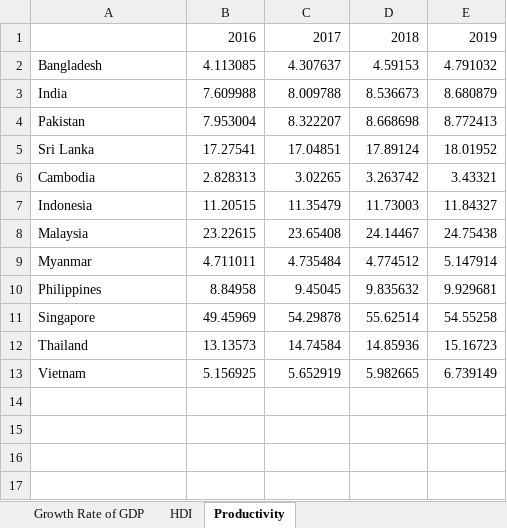
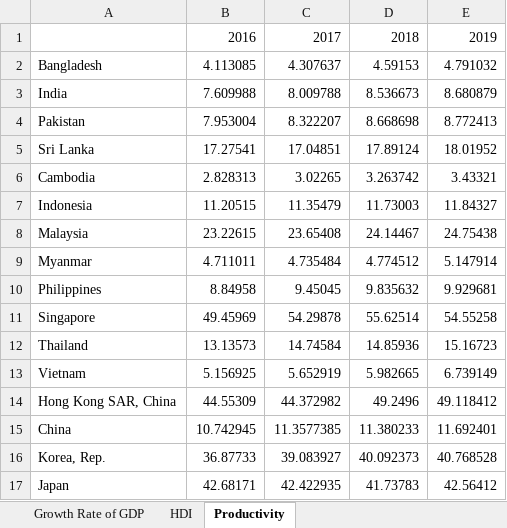
Before and after one commit to RuizLorenzoChavez/asean-datascience, an Excel workbook: data/economic-growth-indicators.xlsx, sheet Productivity, drawn as a sheet; values as stored, in another font and other column widths than the file's, no borders; the diff names each change by its address in the sheet, - before the commit and + after, or states it on an @@ line.

```diff
--- a/data/economic-growth-indicators.xlsx (sheet Productivity)
+++ b/data/economic-growth-indicators.xlsx (sheet Productivity)
+row 14: Hong Kong SAR, China | 44.55309 | 44.372982 | 49.2496 | 49.118412
+row 15: China | 10.742945 | 11.3577385 | 11.380233 | 11.692401
+row 16: Korea, Rep. | 36.87733 | 39.083927 | 40.092373 | 40.768528
+row 17: Japan | 42.68171 | 42.422935 | 41.73783 | 42.56412
```
Also changed, not shown: sheet Growth Rate of GDP, sheet HDI.
